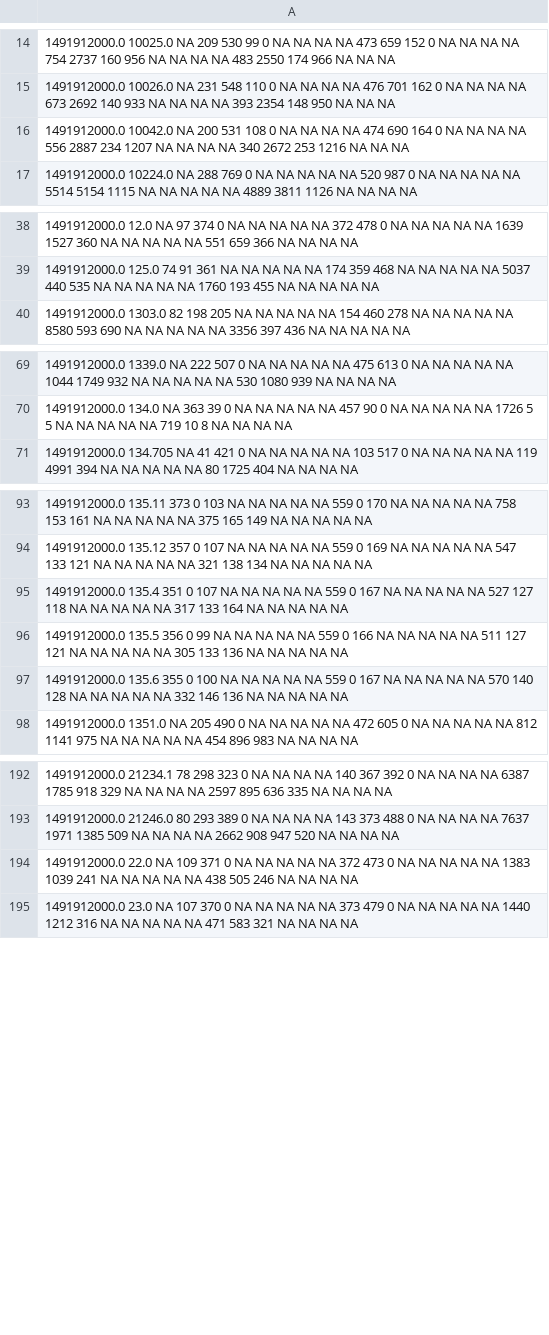
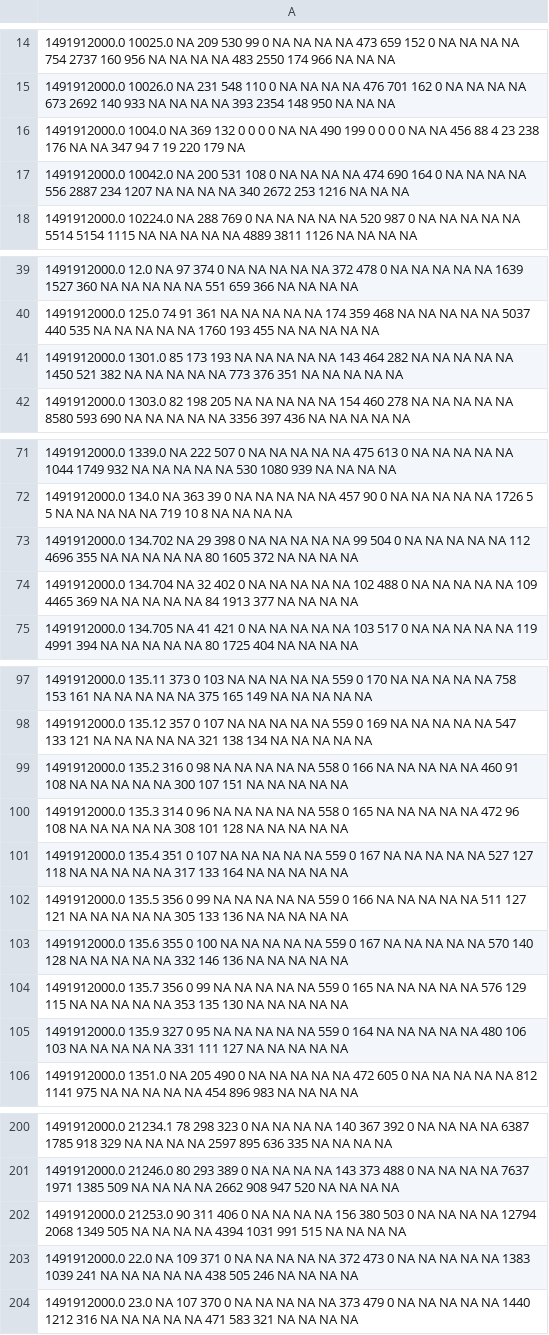
Before and after one commit to kpedro88/cms-sw.github.io, a CSV file: data/jobreports/slc6_amd64_gcc530/CMSSW_9_1_X/2017-04-11-1400.csv, drawn as a sheet; only a part is shown, gaps mark what is left out; the diff covers the shown part only; the diff names each change by its address in the sheet, - before the commit and + after, or states it on an @@ line.

Commit message:
Update data - 2017-04-12-01:56

```diff
--- a/data/jobreports/slc6_amd64_gcc530/CMSSW_9_1_X/2017-04-11-1400.csv
+++ b/data/jobreports/slc6_amd64_gcc530/CMSSW_9_1_X/2017-04-11-1400.csv
+row 16: 1491912000.0 1004.0 NA 369 132 0 0 0 0 NA NA 490 199 0 0 0 0 NA NA 456 88 4 23 238 176 NA NA 347 94 7 19 220 179 NA
+row 41: 1491912000.0 1301.0 85 173 193 NA NA NA NA NA 143 464 282 NA NA NA NA NA 1450 521 382 NA NA NA NA NA 773 376 351 NA NA NA NA NA
+row 73: 1491912000.0 134.702 NA 29 398 0 NA NA NA NA NA 99 504 0 NA NA NA NA NA 112 4696 355 NA NA NA NA NA 80 1605 372 NA NA NA NA
+row 74: 1491912000.0 134.704 NA 32 402 0 NA NA NA NA NA 102 488 0 NA NA NA NA NA 109 4465 369 NA NA NA NA NA 84 1913 377 NA NA NA NA
+row 99: 1491912000.0 135.2 316 0 98 NA NA NA NA NA 558 0 166 NA NA NA NA NA 460 91 108 NA NA NA NA NA 300 107 151 NA NA NA NA NA
+row 100: 1491912000.0 135.3 314 0 96 NA NA NA NA NA 558 0 165 NA NA NA NA NA 472 96 108 NA NA NA NA NA 308 101 128 NA NA NA NA NA
+row 104: 1491912000.0 135.7 356 0 99 NA NA NA NA NA 559 0 165 NA NA NA NA NA 576 129 115 NA NA NA NA NA 353 135 130 NA NA NA NA NA
+row 105: 1491912000.0 135.9 327 0 95 NA NA NA NA NA 559 0 164 NA NA NA NA NA 480 106 103 NA NA NA NA NA 331 111 127 NA NA NA NA NA
+row 202: 1491912000.0 21253.0 90 311 406 0 NA NA NA NA 156 380 503 0 NA NA NA NA 12794 2068 1349 505 NA NA NA NA 4394 1031 991 515 NA NA NA NA
```
Also changed, not shown: 2 added rows elsewhere in this file, data/inputs/slc6_amd64_gcc630/CMSSW_9_0_X/2017-04-11-2300.csv, data/inputs/slc7_amd64_gcc630/CMSSW_9_0_X/2017-04-11-2300.csv, 18 other files.
